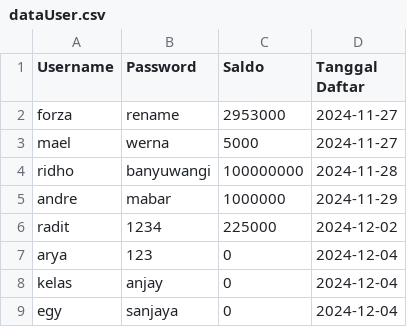
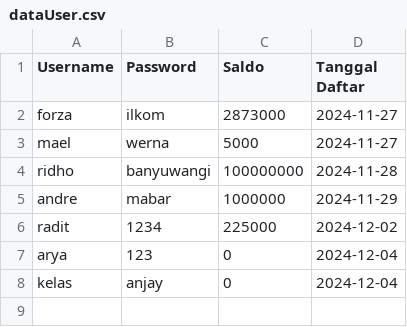
Before and after one commit to Grimpascal/Projekan-Semester-1, a CSV file: csv/dataUser.csv, drawn as a sheet.

```diff
--- a/csv/dataUser.csv
+++ b/csv/dataUser.csv
@@ -1,3 +1,3 @@
 Username,Password,Saldo,Tanggal Daftar
-forza,rename,2953000,2024-11-27
+forza,ilkom,2873000,2024-11-27
 mael,werna,5000,2024-11-27
@@ -8,2 +8 @@ arya,123,0,2024-12-04
 kelas,anjay,0,2024-12-04
-egy,sanjaya,0,2024-12-04
```
Also changed, not shown: csv/histori/forza.csv, csv/toko/BH1.csv, 4 other files.
